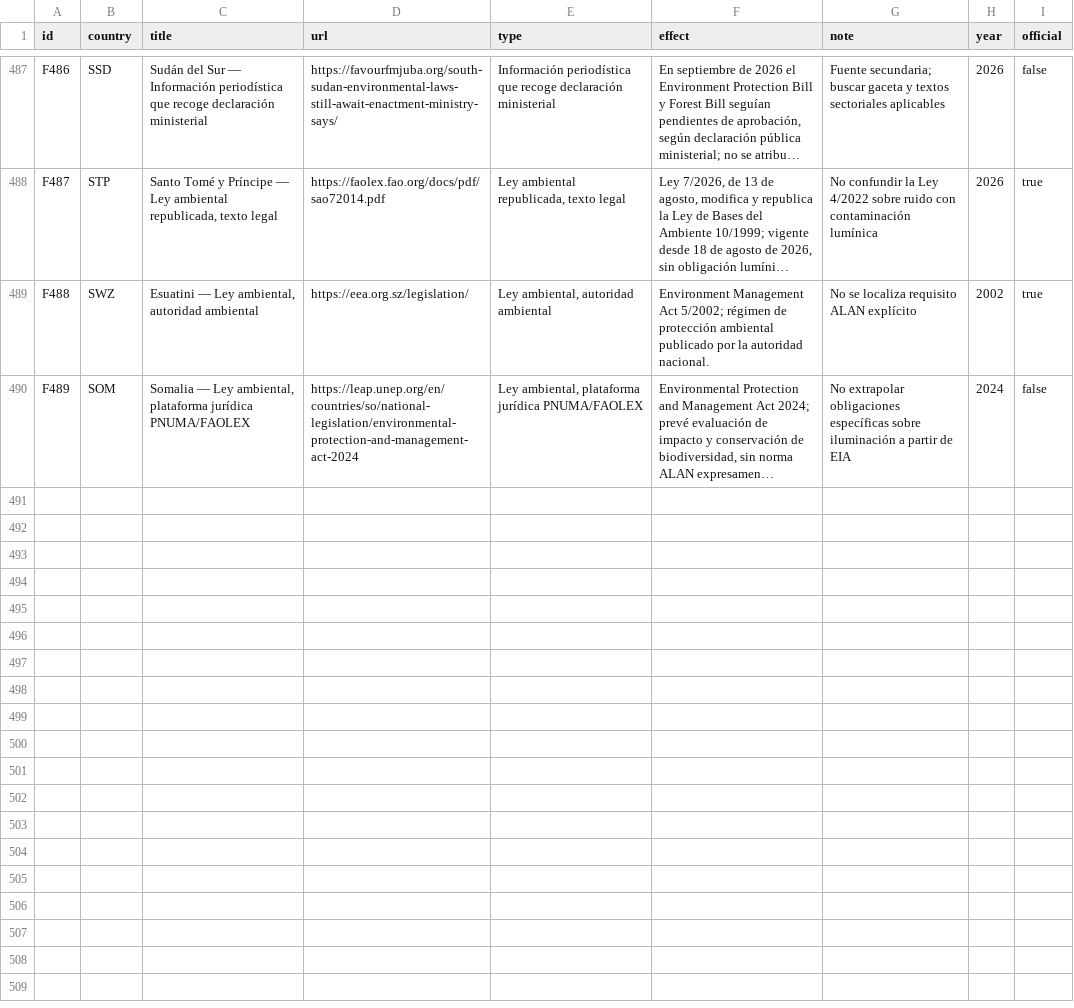
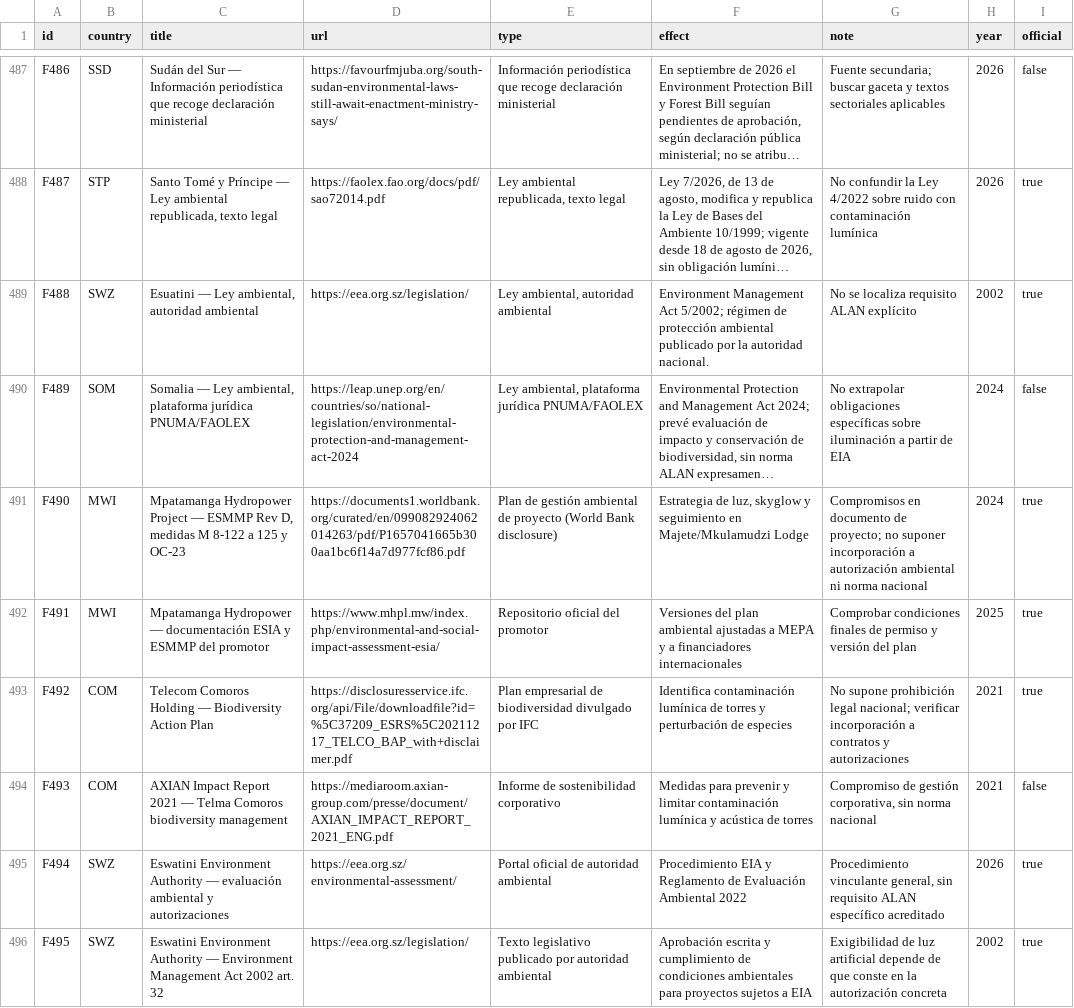
Before and after one commit to pmisson/atlas-luz-nocturna, a CSV file: data/fuentes.csv, drawn as a sheet; only a part is shown, gaps mark what is left out; long unchanged cells end in …; the diff names each change by its address in the sheet, - before the commit and + after, or states it on an @@ line.

Commit message:
Sincronizar seis referencias africanas de planes de mitigación lumínica

```diff
--- a/data/fuentes.csv
+++ b/data/fuentes.csv
+row 491: F490 | MWI | Mpatamanga Hydropower Project — ESMMP Rev D, medidas M 8-122 a 125 y OC-23 | https://documents1.worldbank.org/curated/en/099082924062014263/pdf/P1657041665b300aa1bc6f14a7d977fcf86.pdf | Plan de gestión ambiental de proyecto (World Bank disclosure) | Estrategia de luz, skyglow y seguimiento en Majete/Mkulamudzi Lodge | Compromisos en documento de proyecto; no suponer incorporación a autorización ambiental ni norma nacional | 2024 | true
+row 492: F491 | MWI | Mpatamanga Hydropower — documentación ESIA y ESMMP del promotor | https://www.mhpl.mw/index.php/environmental-and-social-impact-assessment-esia/ | Repositorio oficial del promotor | Versiones del plan ambiental ajustadas a MEPA y a financiadores internacionales | Comprobar condiciones finales de permiso y versión del plan | 2025 | true
+row 493: F492 | COM | Telecom Comoros Holding — Biodiversity Action Plan | https://disclosuresservice.ifc.org/api/File/downloadfile?id=%5C37209_ESRS%5C20211217_TELCO_BAP_with+disclaimer.pdf | Plan empresarial de biodiversidad divulgado por IFC | Identifica contaminación lumínica de torres y perturbación de especies | No supone prohibición legal nacional; verificar incorporación a contratos y autorizaciones | 2021 | true
+row 494: F493 | COM | AXIAN Impact Report 2021 — Telma Comoros biodiversity management | https://mediaroom.axian-group.com/presse/document/AXIAN_IMPACT_REPORT_2021_ENG.pdf | Informe de sostenibilidad corporativo | Medidas para prevenir y limitar contaminación lumínica y acústica de torres | Compromiso de gestión corporativa, sin norma nacional | 2021 | false
+row 495: F494 | SWZ | Eswatini Environment Authority — evaluación ambiental y autorizaciones | https://eea.org.sz/environmental-assessment/ | Portal oficial de autoridad ambiental | Procedimiento EIA y Reglamento de Evaluación Ambiental 2022 | Procedimiento vinculante general, sin requisito ALAN específico acreditado | 2026 | true
+row 496: F495 | SWZ | Eswatini Environment Authority — Environment Management Act 2002 art. 32 | https://eea.org.sz/legislation/ | Texto legislativo publicado por autoridad ambiental | Aprobación escrita y cumplimiento de condiciones ambientales para proyectos sujetos a EIA | Exigibilidad de luz artificial depende de que conste en la autorización concreta | 2002 | true
```
